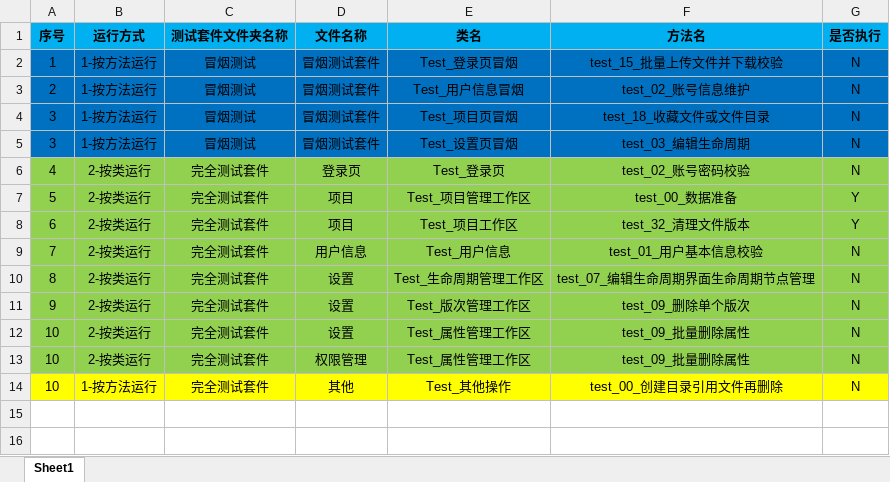
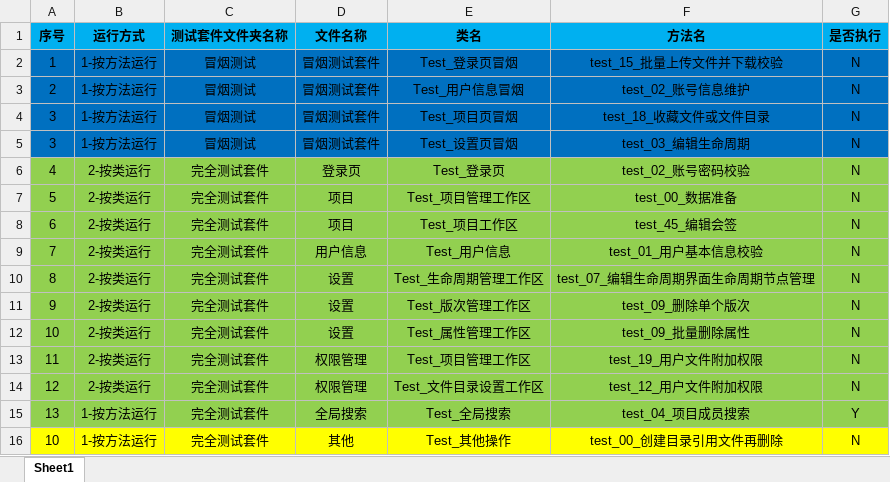
Before and after one commit to PengLiang1997/HNAutoTest, an Excel workbook: UI自动化/haipiTeam/自动化测试/自动化用例执行计划.xlsx, sheet Sheet1, drawn as a sheet; values as stored, in another font and other column widths than the file's, no borders; the diff names each change by its address in the sheet, - before the commit and + after, or states it on an @@ line.

```diff
--- a/UI自动化/haipiTeam/自动化测试/自动化用例执行计划.xlsx (sheet Sheet1)
+++ b/UI自动化/haipiTeam/自动化测试/自动化用例执行计划.xlsx (sheet Sheet1)
-G7:G8 (是否执行): Y
+G7:G8 (是否执行): N
-F8 (方法名): test_32_清理文件版本
+F8 (方法名): test_45_编辑会签
-A13 (序号): 10
+A13 (序号): 11
-E13 (类名): Test_属性管理工作区
+E13 (类名): Test_项目管理工作区
-F13 (方法名): test_09_批量删除属性
+F13 (方法名): test_19_用户文件附加权限
+row 14: 12 | 2-按类运行 | 完全测试套件 | 权限管理 | Test_文件目录设置工作区 | test_12_用户文件附加权限 | N
+row 15: 13 | 1-按方法运行 | 完全测试套件 | 全局搜索 | Test_全局搜索 | test_04_项目成员搜索 | Y
```
Also changed, not shown: 7 other files.
